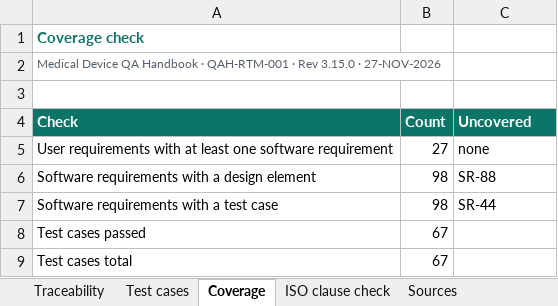
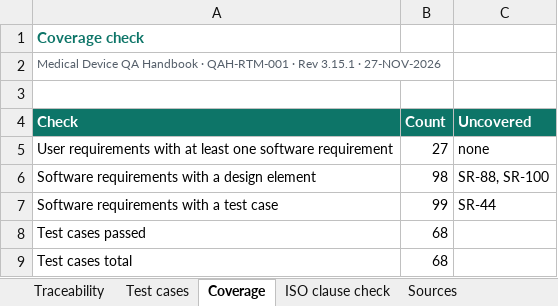
Before and after one commit to artisseri12asaf/qms-refresher, an Excel workbook: vv/RTM.xlsx, sheet Coverage, drawn as a sheet; values as stored, in another font and other column widths than the file's, no borders; the diff names each change by its address in the sheet, - before the commit and + after, or states it on an @@ line.

```diff
--- a/vv/RTM.xlsx (sheet Coverage)
+++ b/vv/RTM.xlsx (sheet Coverage)
-A2 (Check): …· Rev 3.15.0 · 27-NOV-2026
+A2 (Check): …· Rev 3.15.1 · 27-NOV-2026
-C6 (Uncovered): SR-88
+C6 (Uncovered): SR-88, SR-100
-B7 (Count): 98
+B7 (Count): 99
-B8:B9 (Count): 67
+B8:B9 (Count): 68
```
Also changed, not shown: sheet Test cases, sheet Traceability, sheet Sources, sheet ISO clause check, 15 other files.
